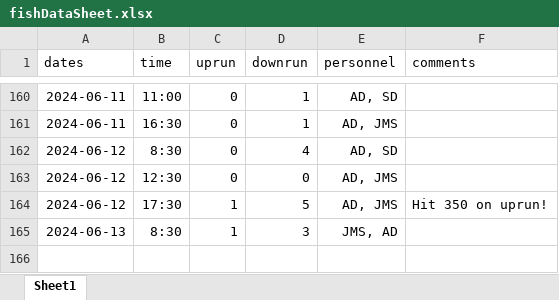
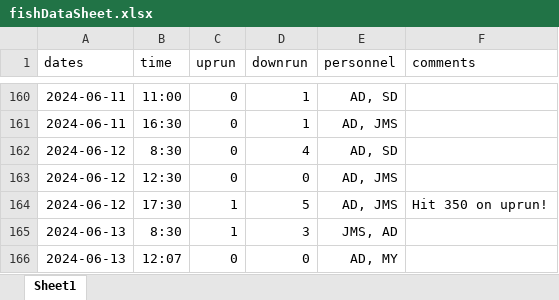
Before and after one commit to SummitLakeNRD/widgetUpdate, an Excel workbook: fishDataSheet.xlsx, sheet Sheet1, drawn as a sheet; only a part is shown, gaps mark what is left out; values as stored, in another font and other column widths than the file's, no borders; the diff names each change by its address in the sheet, - before the commit and + after, or states it on an @@ line.

```diff
--- a/fishDataSheet.xlsx (sheet Sheet1)
+++ b/fishDataSheet.xlsx (sheet Sheet1)
+row 166: 2024-06-13 | 12:07 | 0 | 0 | AD, MY
```
Also changed, not shown: 1 other file.
